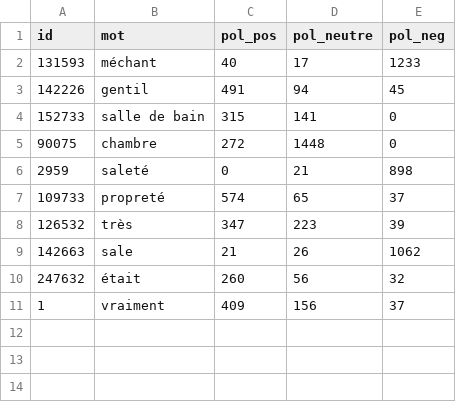
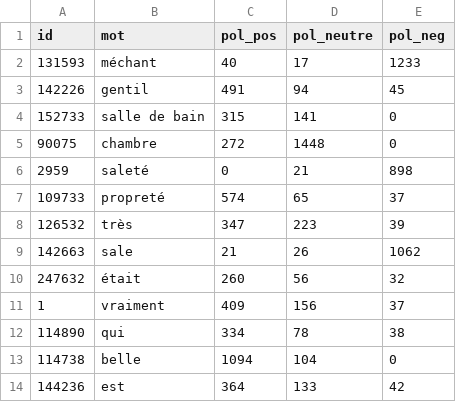
Before and after one commit to BastienCarbonnier/WebService_TALN, a CSV file: cache/cache.csv, drawn as a sheet; the diff names each change by its address in the sheet, - before the commit and + after, or states it on an @@ line.

```diff
--- a/cache/cache.csv
+++ b/cache/cache.csv
+row 12: 114890 | qui | 334 | 78 | 38
+row 13: 114738 | belle | 1094 | 104 | 0
+row 14: 144236 | est | 364 | 133 | 42
```
Also changed, not shown: 2 other files.
